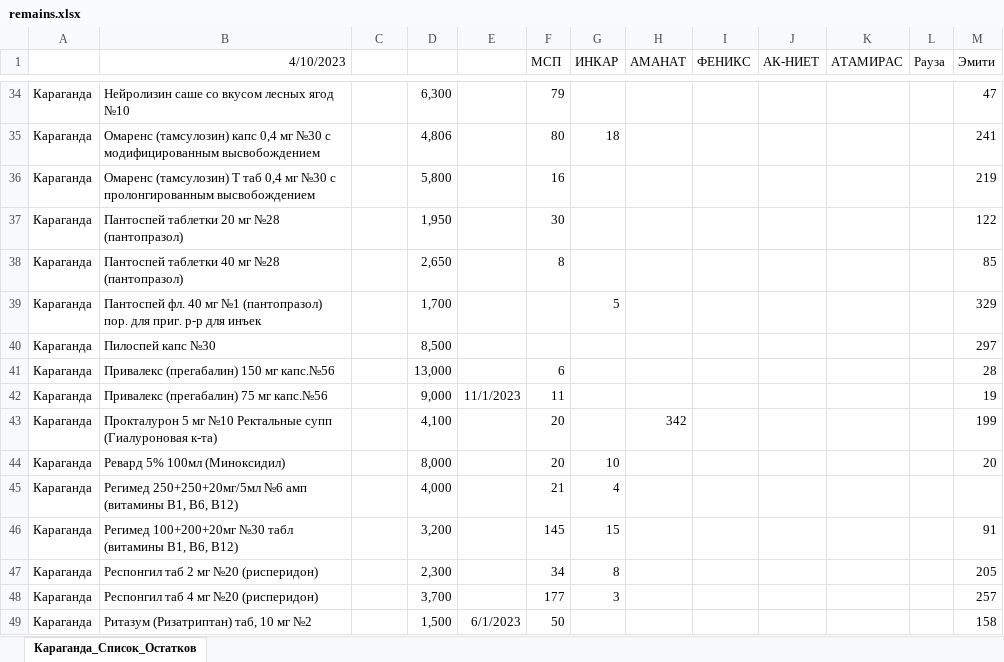
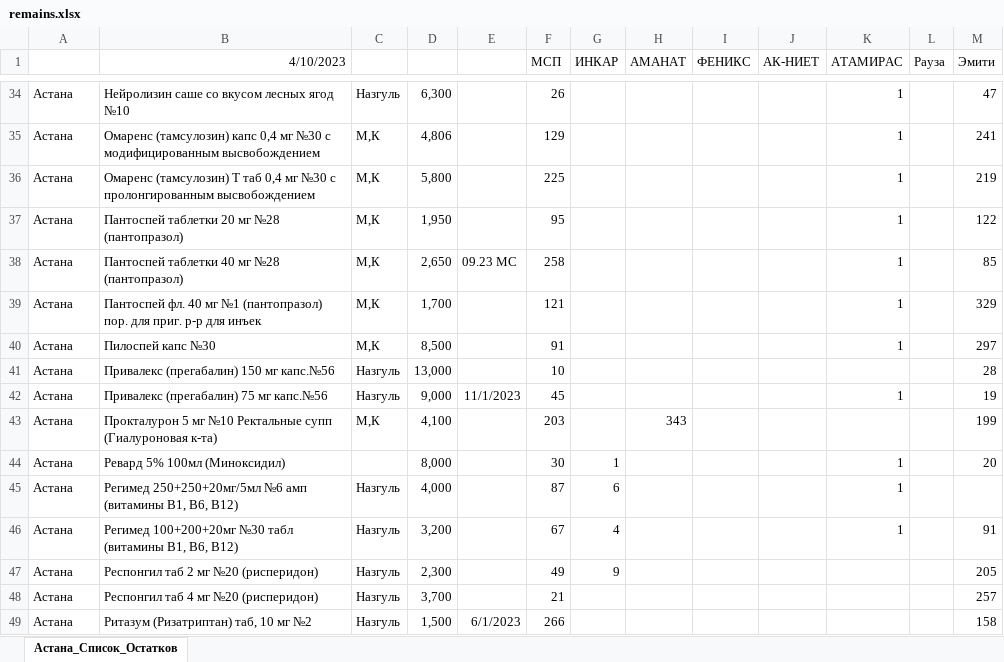
Before and after one commit to KabarbekN/TeleBotGoogleSheet, an Excel workbook: downloads/remains.xlsx, sheet Астана_Список_Остатков, drawn as a sheet; only a part is shown, gaps mark what is left out; values as stored, in another font and other column widths than the file's, no borders; charts and pictures not drawn; the diff covers the shown part only; the diff names each change by its address in the sheet, - before the commit and + after, or states it on an @@ line.

```diff
--- a/downloads/remains.xlsx (sheet Астана_Список_Остатков)
+++ b/downloads/remains.xlsx (sheet Астана_Список_Остатков)
-sheet tab: Караганда_Список_Остатков
+sheet tab: Астана_Список_Остатков
-A34:A49: Караганда
+A34:A49: Астана
-C34: (empty)
+C34: Назгуль
-F34 (МСП): 79
+F34 (МСП): 26
-K34:K40 (АТАМИРАС): (empty)
+K34:K40 (АТАМИРАС): 1
-C35:C40: (empty)
+C35:C40: М,К
-F35 (МСП): 80
+F35 (МСП): 129
-G35 (ИНКАР): 18
+G35 (ИНКАР): (empty)
-F36 (МСП): 16
+F36 (МСП): 225
-F37 (МСП): 30
+F37 (МСП): 95
-E38: (empty)
+E38: 09.23 МС
-F38 (МСП): 8
+F38 (МСП): 258
-F39 (МСП): (empty)
+F39 (МСП): 121
-G39 (ИНКАР): 5
+G39 (ИНКАР): (empty)
-F40 (МСП): (empty)
+F40 (МСП): 91
-C41:C42: (empty)
+C41:C42: Назгуль
-F41 (МСП): 6
+F41 (МСП): 10
-F42 (МСП): 11
+F42 (МСП): 45
-K42 (АТАМИРАС): (empty)
+K42 (АТАМИРАС): 1
-C43: (empty)
+C43: М,К
-F43 (МСП): 20
+F43 (МСП): 203
-H43 (АМАНАТ): 342
+H43 (АМАНАТ): 343
-F44 (МСП): 20
+F44 (МСП): 30
-G44 (ИНКАР): 10
+G44 (ИНКАР): 1
-K44:K46 (АТАМИРАС): (empty)
+K44:K46 (АТАМИРАС): 1
-C45:C49: (empty)
+C45:C49: Назгуль
-F45 (МСП): 21
+F45 (МСП): 87
-G45 (ИНКАР): 4
+G45 (ИНКАР): 6
-F46 (МСП): 145
+F46 (МСП): 67
-G46 (ИНКАР): 15
+G46 (ИНКАР): 4
-F47 (МСП): 34
+F47 (МСП): 49
-G47 (ИНКАР): 8
+G47 (ИНКАР): 9
-F48 (МСП): 177
+F48 (МСП): 21
-G48 (ИНКАР): 3
+G48 (ИНКАР): (empty)
-F49 (МСП): 50
+F49 (МСП): 266
```
Also changed, not shown: 153 edited cells elsewhere in this sheet, downloads/sells.xlsx, 1 other file.
